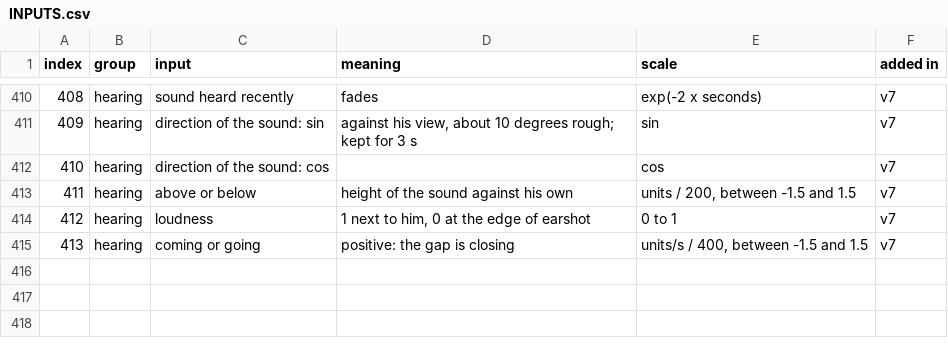
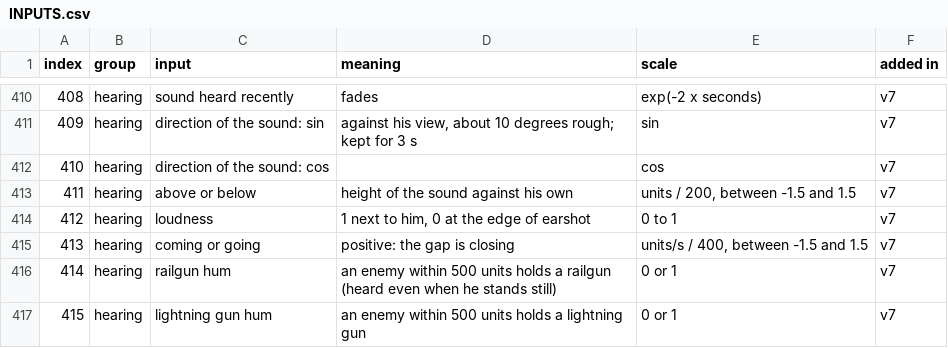
Before and after one commit to dclark202/bobbybones-quake, a CSV file: docs/INPUTS.csv, drawn as a sheet; only a part is shown, gaps mark what is left out.

```diff
--- a/docs/INPUTS.csv
+++ b/docs/INPUTS.csv
@@ -415 +415,3 @@ index,group,input,meaning,scale,added in
 413,hearing,coming or going,positive: the gap is closing,"units/s / 400, between -1.5 and 1.5",v7
+414,hearing,railgun hum,an enemy within 500 units holds a railgun (heard even when he stands still),0 or 1,v7
+415,hearing,lightning gun hum,an enemy within 500 units holds a lightning gun,0 or 1,v7
```
Also changed, not shown: 5 other files.
